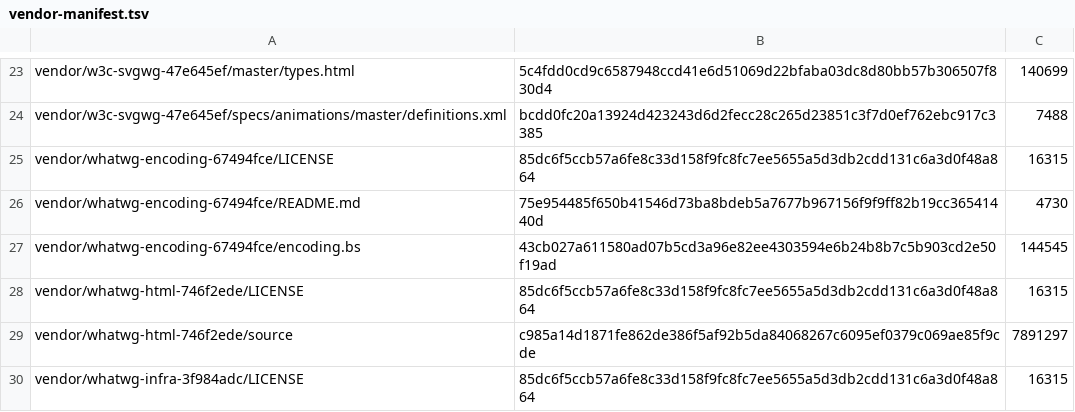
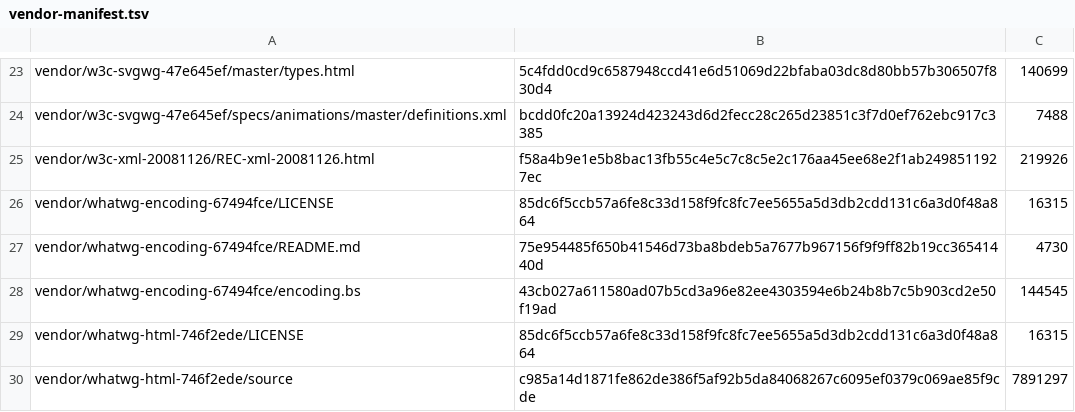
Before and after one commit to pure-algebra/lean4-whatwg, a TSV file: generated/vendor-manifest.tsv, drawn as a sheet; only a part is shown, gaps mark what is left out; the shorter side is filled out with more unchanged rows; the diff names each change by its address in the sheet, - before the commit and + after, or states it on an @@ line.

```diff
--- a/generated/vendor-manifest.tsv
+++ b/generated/vendor-manifest.tsv
+row 25: vendor/w3c-xml-20081126/REC-xml-20081126.html | f58a4b9e1e5b8bac13fb55c4e5c7c8c5e2c176aa45ee68e2f1ab2498511927ec | 219926
```
Also changed, not shown: 3 other files.
